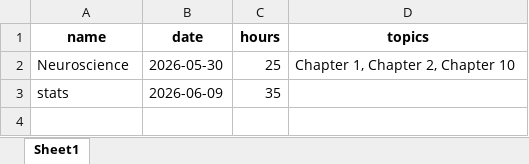
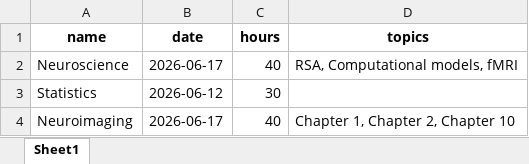
Before and after one commit to Programming-The-Next-Step-2026/StudySmart, an Excel workbook: src/my_studysmart.xlsx, sheet Sheet1, drawn as a sheet; values as stored, in another font and other column widths than the file's, no borders; removed rows and columns are numbered as before the commit, all else as after; the diff names each change by its address in the sheet, - before the commit and + after, or states it on an @@ line.

```diff
--- a/src/my_studysmart.xlsx (sheet Sheet1)
+++ b/src/my_studysmart.xlsx (sheet Sheet1)
-B2 (date): 2026-05-30
+B2 (date): 2026-06-17
-C2 (hours): 25
+C2 (hours): 40
-D2 (topics): Chapter 1, Chapter 2, Chapter 10
+D2 (topics): RSA, Computational models, fMRI
-row 3: stats | 2026-06-09 | 35
+row 3: Statistics | 2026-06-12 | 30
+row 4: Neuroimaging | 2026-06-17 | 40 | Chapter 1, Chapter 2, Chapter 10
```
Also changed, not shown: 2 other files.
